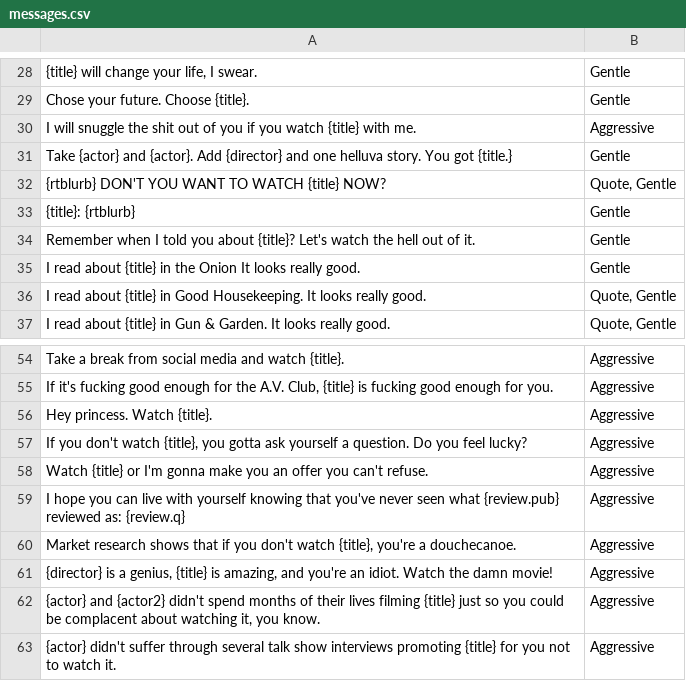
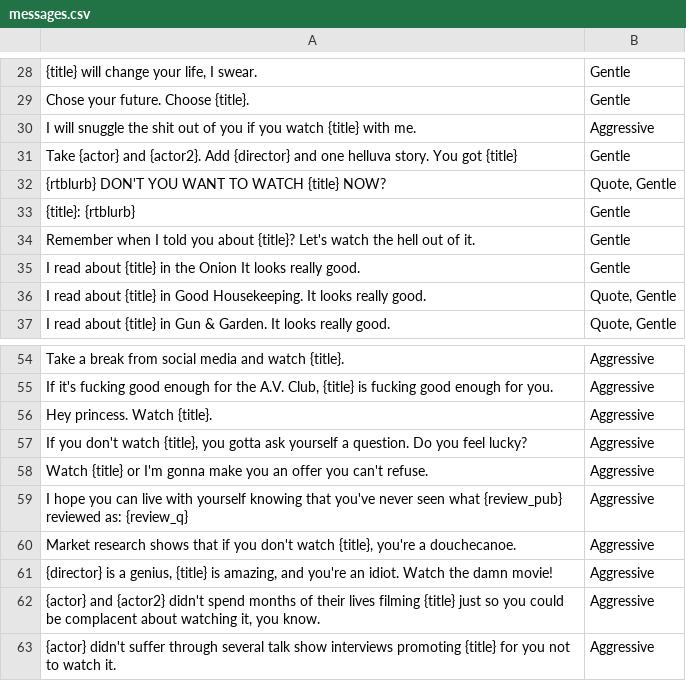
Before and after one commit to duner/CineBadger-CommentGenerator, a CSV file: messages.csv, drawn as a sheet; only a part is shown, gaps mark what is left out.

Commit message:
update csv

```diff
--- a/messages.csv
+++ b/messages.csv
@@ -30,3 +30,3 @@ Chose your future. Choose {title}.,Gentle
 I will snuggle the shit out of you if you watch {title} with me.,Aggressive
-Take {actor} and {actor}. Add {director} and one helluva story. You got {title.},Gentle
+Take {actor} and {actor2}. Add {director} and one helluva story. You got {title},Gentle
 {rtblurb} DON'T YOU WANT TO WATCH {title} NOW?,"Quote, Gentle"
@@ -58,3 +58,3 @@ Hey princess. Watch {title}.,Aggressive
 Watch {title} or I'm gonna make you an offer you can't refuse.,Aggressive
-I hope you can live with yourself knowing that you've never seen what {review.pub} reviewed as: {review.q},Aggressive
+I hope you can live with yourself knowing that you've never seen what {review_pub} reviewed as: {review_q},Aggressive
 "Market research shows that if you don't watch {title}, you're a douchecanoe.",Aggressive
```
